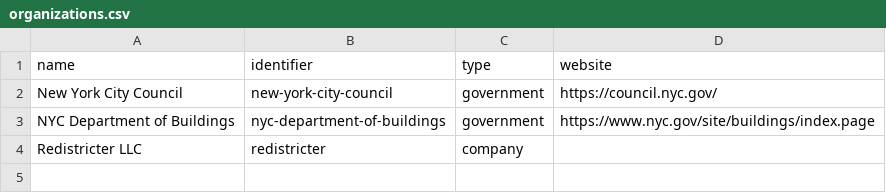
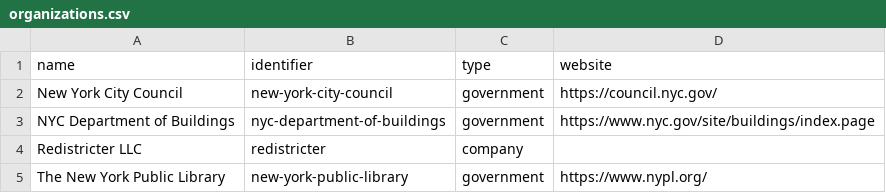
Before and after one commit to dgonzdev/nyc-urban-tech-data, a CSV file: organizations.csv, drawn as a sheet.

```diff
--- a/organizations.csv
+++ b/organizations.csv
@@ -4 +4,2 @@ name,identifier,type,website
 "Redistricter LLC","redistricter","company",""
+"The New York Public Library","new-york-public-library","government","https://www.nypl.org/"
```
Also changed, not shown: projects.csv.
